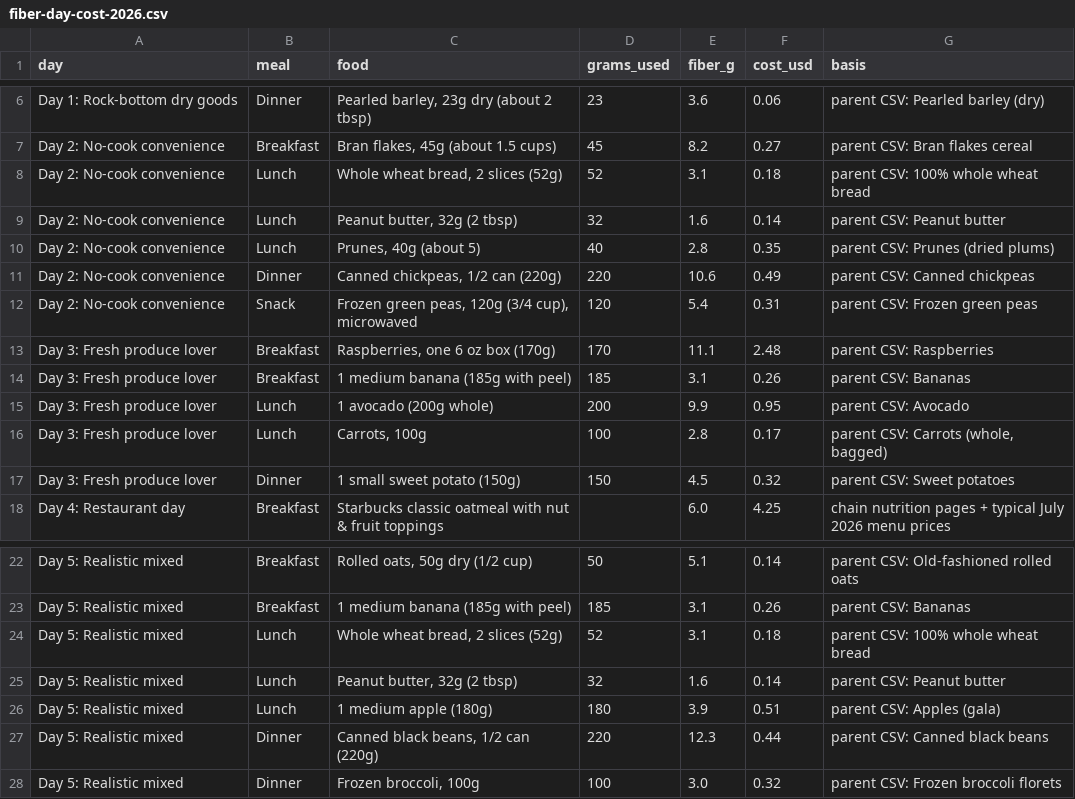
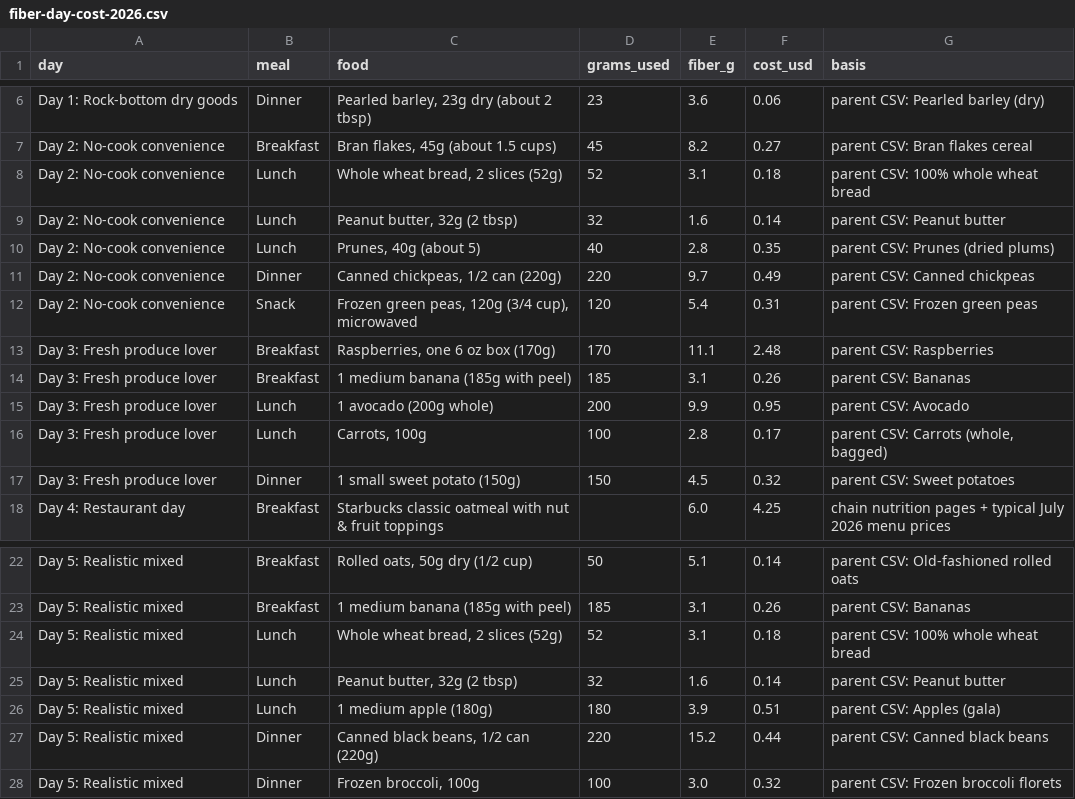
Before and after one commit to moshearviv85/daily-life-hacks, a CSV file: mcp-server/data/fiber-day-cost-2026.csv, drawn as a sheet; only a part is shown, gaps mark what is left out.

```diff
--- a/mcp-server/data/fiber-day-cost-2026.csv
+++ b/mcp-server/data/fiber-day-cost-2026.csv
@@ -10,3 +10,3 @@ Day 2: No-cook convenience,Lunch,"Peanut butter, 32g (2 tbsp)",32,1.6,0.14,paren
 Day 2: No-cook convenience,Lunch,"Prunes, 40g (about 5)",40,2.8,0.35,parent CSV: Prunes (dried plums)
-Day 2: No-cook convenience,Dinner,"Canned chickpeas, 1/2 can (220g)",220,10.6,0.49,parent CSV: Canned chickpeas
+Day 2: No-cook convenience,Dinner,"Canned chickpeas, 1/2 can (220g)",220,9.7,0.49,parent CSV: Canned chickpeas
 Day 2: No-cook convenience,Snack,"Frozen green peas, 120g (3/4 cup), microwaved",120,5.4,0.31,parent CSV: Frozen green peas
@@ -26,3 +26,3 @@ Day 5: Realistic mixed,Lunch,"Peanut butter, 32g (2 tbsp)",32,1.6,0.14,parent CS
 Day 5: Realistic mixed,Lunch,1 medium apple (180g),180,3.9,0.51,parent CSV: Apples (gala)
-Day 5: Realistic mixed,Dinner,"Canned black beans, 1/2 can (220g)",220,12.3,0.44,parent CSV: Canned black beans
+Day 5: Realistic mixed,Dinner,"Canned black beans, 1/2 can (220g)",220,15.2,0.44,parent CSV: Canned black beans
 Day 5: Realistic mixed,Dinner,"Frozen broccoli, 100g",100,3.0,0.32,parent CSV: Frozen broccoli florets
```
Also changed, not shown: mcp-server/data/grains-fiber-per-dollar-ranked-2026.csv, mcp-server/data/high-fiber-snacks-per-dollar-2026.csv, 7 other files.
